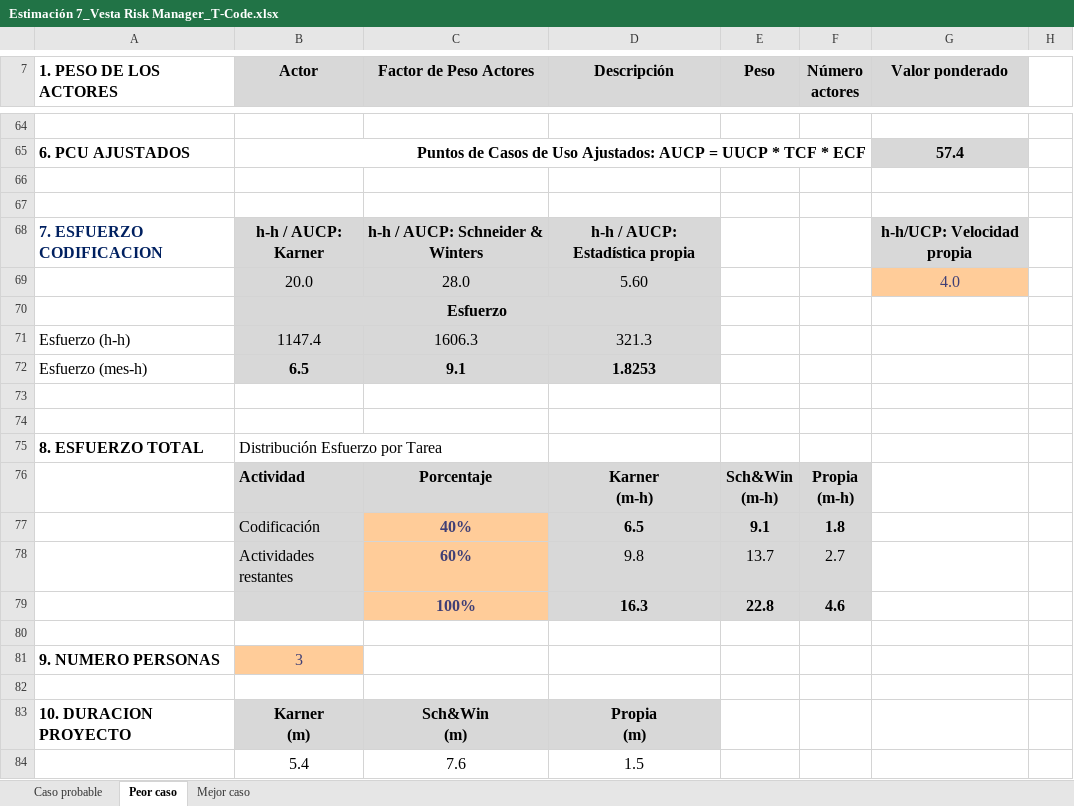
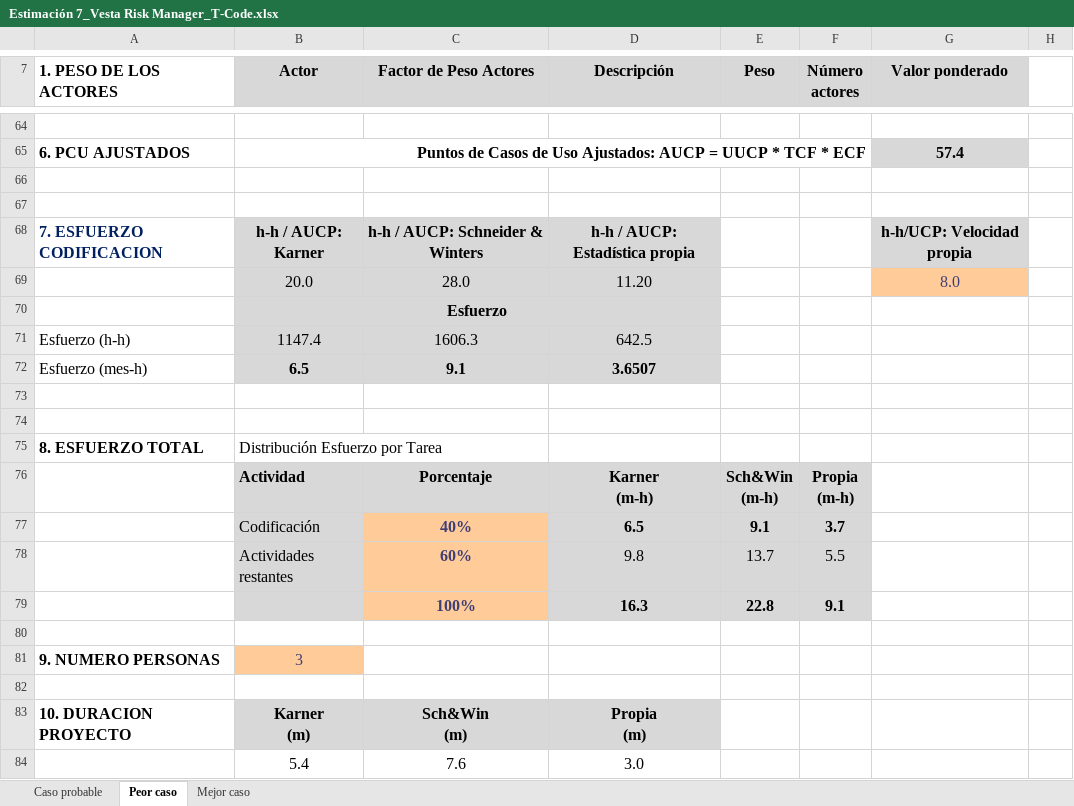
Before and after one commit to fxex/Vesta_Risk_Manager, an Excel workbook: 3. Etapa de construcción/Iteración 5/Estimación/Estimación 7_Vesta Risk Manager_T-Code.xlsx, sheet Peor caso, drawn as a sheet; only a part is shown, gaps mark what is left out; values as stored, in another font and other column widths than the file's, no borders; charts and pictures not drawn; the diff names each change by its address in the sheet, - before the commit and + after, or states it on an @@ line.

```diff
--- a/3. Etapa de construcción/Iteración 5/Estimación/Estimación 7_Vesta Risk Manager_T-Code.xlsx (sheet Peor caso)
+++ b/3. Etapa de construcción/Iteración 5/Estimación/Estimación 7_Vesta Risk Manager_T-Code.xlsx (sheet Peor caso)
-D69 (Descripción): 5.60
+D69 (Descripción): 11.20
-G69 (Valor ponderado): 4.0
+G69 (Valor ponderado): 8.0
-D71 (Descripción): 321.3
+D71 (Descripción): 642.5
-D72 (Descripción): 1.8253
+D72 (Descripción): 3.6507
-F77 (Número actores): 1.8
+F77 (Número actores): 3.7
-F78 (Número actores): 2.7
+F78 (Número actores): 5.5
-F79 (Número actores): 4.6
+F79 (Número actores): 9.1
-D84 (Descripción): 1.5
+D84 (Descripción): 3.0
```
Also changed, not shown: sheet Mejor caso, sheet Caso probable, 3. Etapa de construcción/Iteración 4/Estimación/Estimación 6_Vesta Risk Manager_T-Code.xlsx, 3. Etapa de construcción/Iteración 6/Estimación/Estimación 8_Vesta Risk Manager_T-Code.xlsx, 4 other files.
